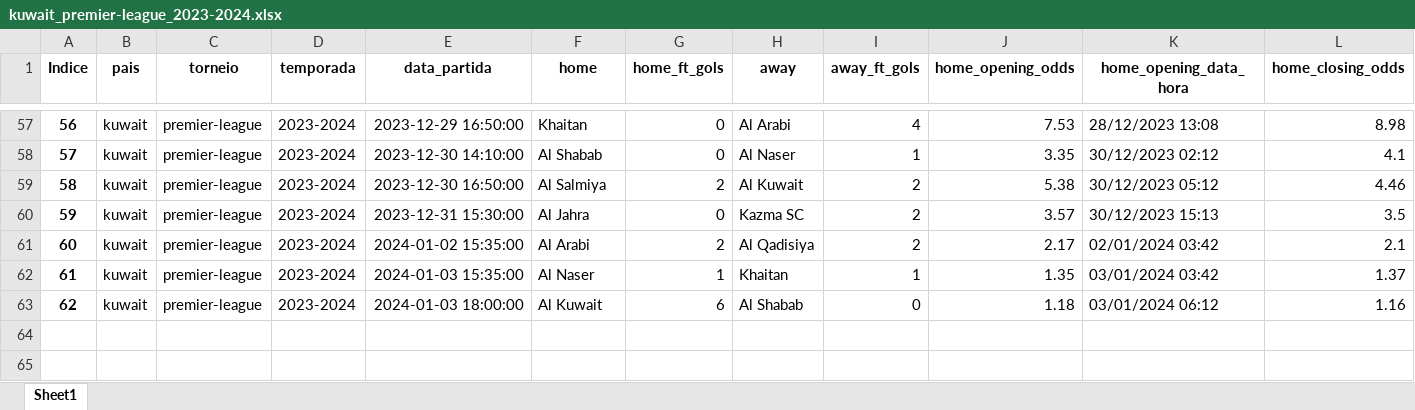
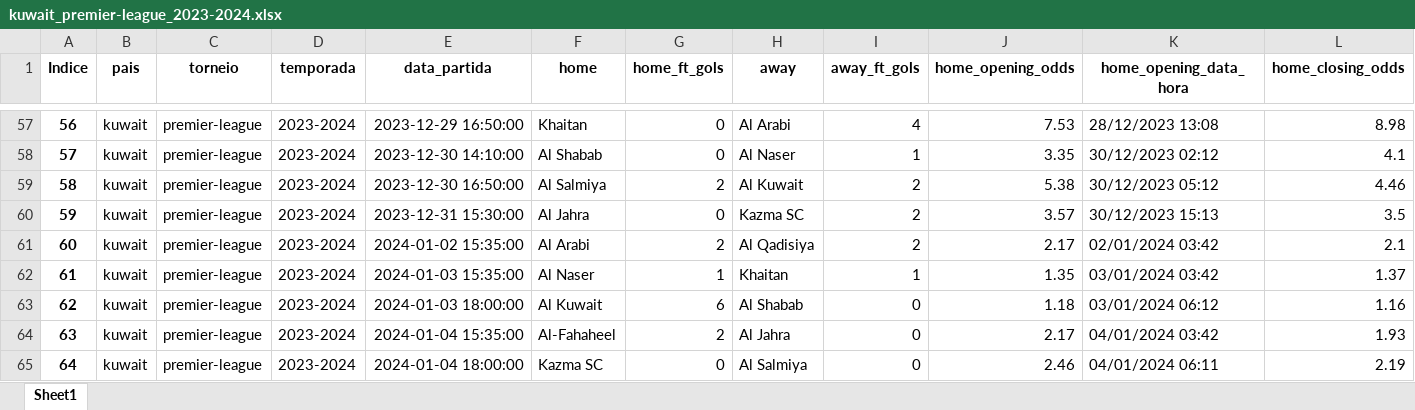
Before and after one commit to tarciziojrdf/poco, an Excel workbook: 2023/kuwait_premier-league_2023-2024.xlsx, sheet Sheet1, drawn as a sheet; only a part is shown, gaps mark what is left out; values as stored, in another font and other column widths than the file's, no borders; rows hold the shown columns only; the diff names each change by its address in the sheet, - before the commit and + after, or states it on an @@ line.

```diff
--- a/2023/kuwait_premier-league_2023-2024.xlsx (sheet Sheet1)
+++ b/2023/kuwait_premier-league_2023-2024.xlsx (sheet Sheet1)
+row 64: 63 | kuwait | premier-league | 2023-2024 | 2024-01-04 15:35:00 | Al-Fahaheel | 2 | Al Jahra | 0 | 2.17 | 04/01/2024 03:42 | 1.93
+row 65: 64 | kuwait | premier-league | 2023-2024 | 2024-01-04 18:00:00 | Kazma SC | 0 | Al Salmiya | 0 | 2.46 | 04/01/2024 06:11 | 2.19
```
Also changed, not shown: 2023/israel_ligat-ha-al_2023-2024.xlsx, 2023/morocco_botola-pro_2023-2024.xlsx, 3 other files.
